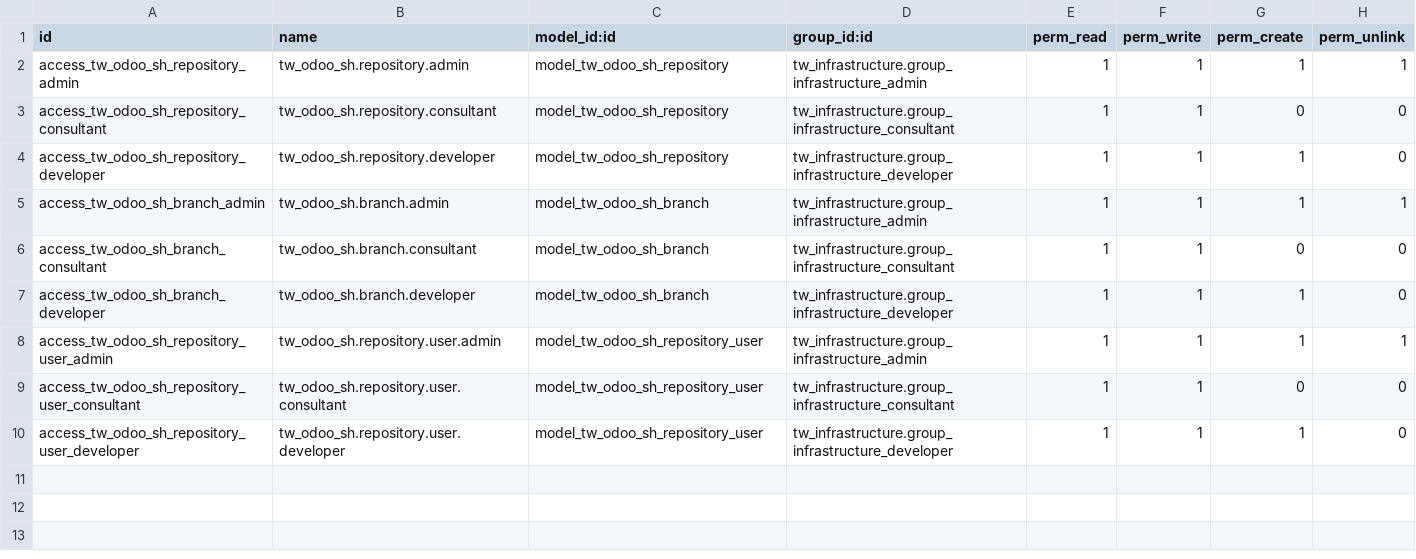
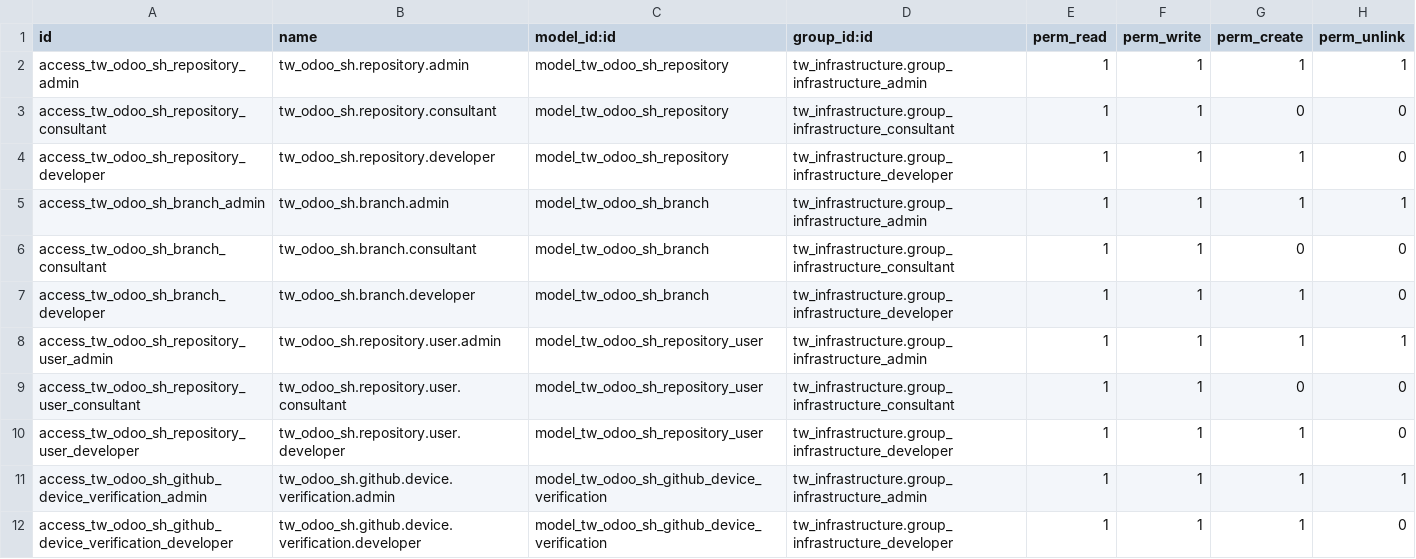
Before and after one commit to andrintwio/testproject, a CSV file: twio-infrastructure/tw_odoo_sh_monitoring/security/ir.model.access.csv, drawn as a sheet; the diff names each change by its address in the sheet, - before the commit and + after, or states it on an @@ line.

```diff
--- a/twio-infrastructure/tw_odoo_sh_monitoring/security/ir.model.access.csv
+++ b/twio-infrastructure/tw_odoo_sh_monitoring/security/ir.model.access.csv
+row 11: access_tw_odoo_sh_github_device_verification_admin | tw_odoo_sh.github.device.verification.admin | model_tw_odoo_sh_github_device_verification | tw_infrastructure.group_infrastructure_admin | 1 | 1 | 1 | 1
+row 12: access_tw_odoo_sh_github_device_verification_developer | tw_odoo_sh.github.device.verification.developer | model_tw_odoo_sh_github_device_verification | tw_infrastructure.group_infrastructure_developer | 1 | 1 | 1 | 0
```
Also changed, not shown: 17 other files.
